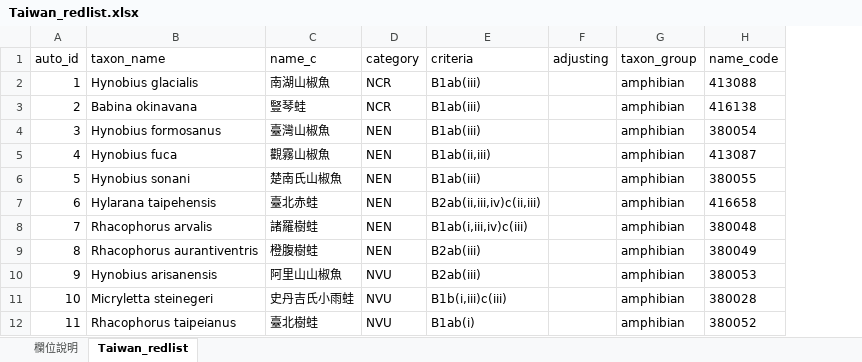
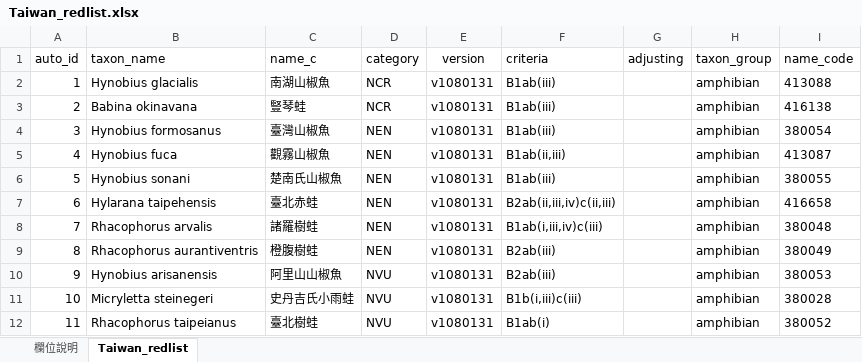
Before and after one commit to oliviakuo/TBN_VertebrateList, an Excel workbook: TBN_VertebrateList_xlsx/Taiwan_redlist.xlsx, sheet Taiwan_redlist, drawn as a sheet; only a part is shown; values as stored, in another font and other column widths than the file's, no borders; conditional formats not drawn; the diff names each change by its address in the sheet, - before the commit and + after, or states it on an @@ line.

```diff
--- a/TBN_VertebrateList_xlsx/Taiwan_redlist.xlsx (sheet Taiwan_redlist)
+++ b/TBN_VertebrateList_xlsx/Taiwan_redlist.xlsx (sheet Taiwan_redlist)
+column E (version), rows 2-12: all v1080131
```
Also changed, not shown: sheet 欄位說明, TBN_VertebrateList_xlsx/Taiwan_redlist_TBN.xlsx, TBN_VertebrateList_xlsx/iucn_redlist_TBN.xlsx, 3 other files.
